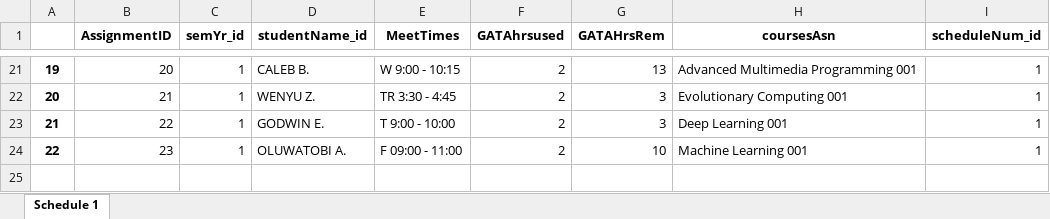
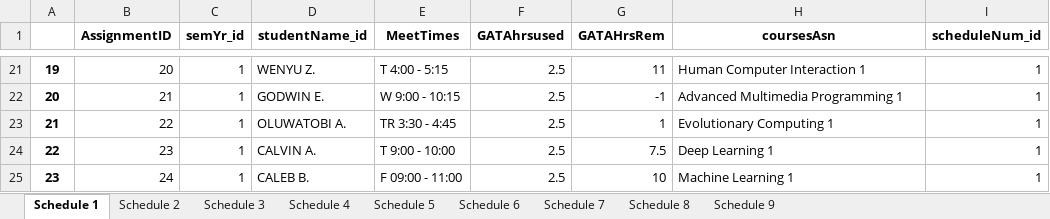
Before and after one commit to anderscc/CSC750_Project, an Excel workbook: server/GAS_Schedules2022-12-05.xlsx, sheet Schedule 1, drawn as a sheet; only a part is shown, gaps mark what is left out; values as stored, in another font and other column widths than the file's, no borders; the diff covers the shown part only; the diff names each change by its address in the sheet, - before the commit and + after, or states it on an @@ line.

```diff
--- a/server/GAS_Schedules2022-12-05.xlsx (sheet Schedule 1)
+++ b/server/GAS_Schedules2022-12-05.xlsx (sheet Schedule 1)
+sheet tab: Schedule 2
+sheet tab: Schedule 3
+sheet tab: Schedule 4
+sheet tab: Schedule 5
+sheet tab: Schedule 6
+sheet tab: Schedule 7
+sheet tab: Schedule 8
+sheet tab: Schedule 9
-D21 (studentName_id): CALEB B.
+D21 (studentName_id): WENYU Z.
-E21 (MeetTimes): W 9:00 - 10:15
+E21 (MeetTimes): T 4:00 - 5:15
-F21:F24 (GATAhrsused): 2
+F21:F24 (GATAhrsused): 2.5
-G21 (GATAHrsRem): 13
+G21 (GATAHrsRem): 11
-H21 (coursesAsn): Advanced Multimedia Programming 001
+H21 (coursesAsn): Human Computer Interaction 1
-D22 (studentName_id): WENYU Z.
+D22 (studentName_id): GODWIN E.
-E22 (MeetTimes): TR 3:30 - 4:45
+E22 (MeetTimes): W 9:00 - 10:15
-G22 (GATAHrsRem): 3
+G22 (GATAHrsRem): -1
-H22 (coursesAsn): Evolutionary Computing 001
+H22 (coursesAsn): Advanced Multimedia Programming 1
-D23 (studentName_id): GODWIN E.
+D23 (studentName_id): OLUWATOBI A.
-E23 (MeetTimes): T 9:00 - 10:00
+E23 (MeetTimes): TR 3:30 - 4:45
-G23 (GATAHrsRem): 3
+G23 (GATAHrsRem): 1
-H23 (coursesAsn): Deep Learning 001
+H23 (coursesAsn): Evolutionary Computing 1
-D24 (studentName_id): OLUWATOBI A.
+D24 (studentName_id): CALVIN A.
-E24 (MeetTimes): F 09:00 - 11:00
+E24 (MeetTimes): T 9:00 - 10:00
-G24 (GATAHrsRem): 10
+G24 (GATAHrsRem): 7.5
-H24 (coursesAsn): Machine Learning 001
+H24 (coursesAsn): Deep Learning 1
+row 25: 23 | 24 | 1 | CALEB B. | F 09:00 - 11:00 | 2.5 | 10 | Machine Learning 1 | 1
```
Also changed, not shown: 69 edited cells elsewhere in this sheet, 7 other files.
